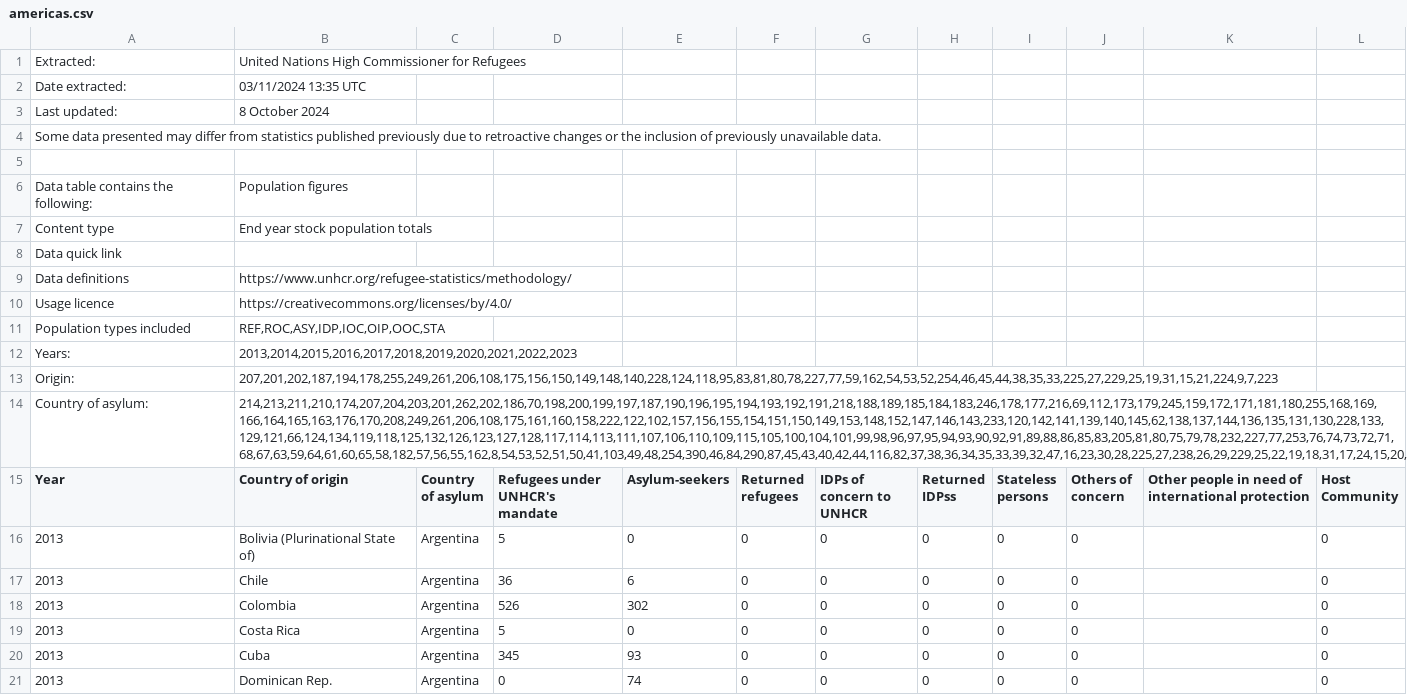
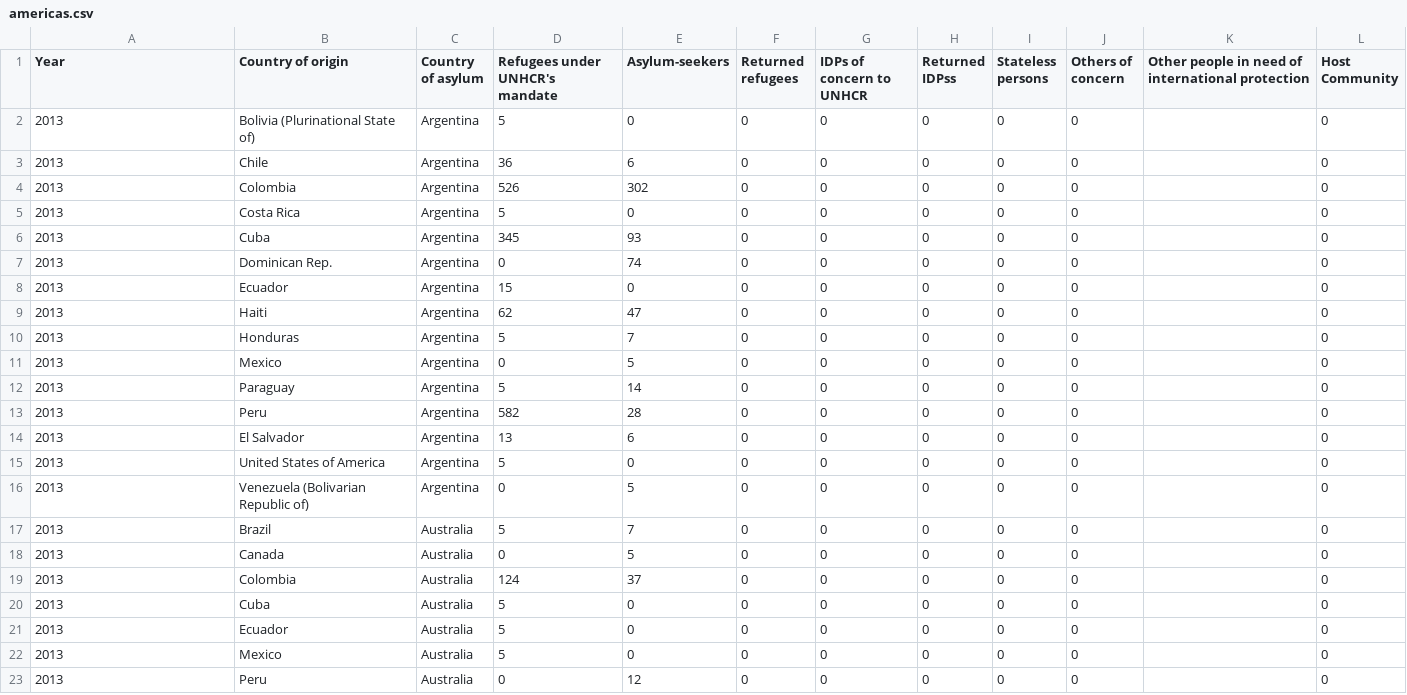
Before and after one commit to chiangccc/data_viz_group, a CSV file: data/bar_chart/americas.csv (was data/americas.csv), drawn as a sheet; only a part is shown; the shorter side is filled out with more unchanged rows; the diff names each change by its address in the sheet, - before the commit and + after, or states it on an @@ line.

```diff
--- a/data/americas.csv
+++ b/data/bar_chart/americas.csv
-row 1: Extracted: | United Nations High Commissioner for Refugees
-row 2: Date extracted: | 03/11/2024 13:35 UTC
-row 3: Last updated: | 8 October 2024
-row 4: Some data presented may differ from statistics published previously due to retroactive changes or the inclusion of previously unavailable data.
-row 5: (empty)
-row 6: Data table contains the following: | Population figures
-row 7: Content type | End year stock population totals
-row 8: Data quick link
-row 9: Data definitions | https://www.unhcr.org/refugee-statistics/methodology/
-row 10: Usage licence | https://creativecommons.org/licenses/by/4.0/
-row 11: Population types included | REF,ROC,ASY,IDP,IOC,OIP,OOC,STA
-row 12: Years: | 2013,2014,2015,2016,2017,2018,2019,2020,2021,2022,2023
-row 13: Origin: | 207,201,202,187,194,178,255,249,261,206,108,175,156,150,149,148,140,228,124,118,95,83,81,80,78,227,77,59,162,54,53,52,254,46,45,44,38,35,33,225,27,229,25,19,31,15,21,224,9,7,223
-row 14: Country of asylum: | 214,213,211,210,174,207,204,203,201,262,202,186,70,198,200,199,197,187,190,196,195,194,193,192,191,218,188,189,185,184,183,246,178,177,216,69,112,173,179,245,159,172,171,181,180,255,168,169,166,164,165,163,176,170,208,249,261,206,108,175,161,160,158,222,122,102,157,156,155,154,151,150,149,153,148,152,147,146,143,233,120,142,141,139,140,145,62,138,137,144,136,135,131,130,228,133,129,121,66,124,134,119,118,125,132,126,123,127,128,117,114,113,111,107,106,110,109,115,105,100,104,101,99,98,96,97,95,94,93,90,92,91,89,88,86,85,83,205,81,80,75,79,78,232,227,77,253,76,74,73,72,71,68,67,63,59,64,61,60,65,58,182,57,56,55,162,8,54,53,52,51,50,41,103,49,48,254,390,46,84,290,87,45,43,40,42,44,116,82,37,38,36,34,35,33,39,32,47,16,23,30,28,225,27,238,26,29,229,25,22,19,18,31,17,24,15,20,14,21,13,12,11,224,10,9,7,223,6,5,4,3,2,263,278
```
Also changed, not shown: data/bar_chart/asia_and_the_pacific.csv, data/bar_chart/europe.csv, 22 other files.
